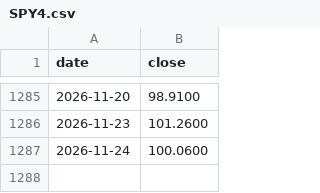
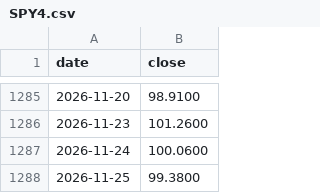
Before and after one commit to DevNomad17/portfolio_tracker, a CSV file: data/prices/SPY4.csv, drawn as a sheet; only a part is shown, gaps mark what is left out; the diff names each change by its address in the sheet, - before the commit and + after, or states it on an @@ line.

```diff
--- a/data/prices/SPY4.csv
+++ b/data/prices/SPY4.csv
+row 1288: 2026-11-25 | 99.3800
```
Also changed, not shown: data/prices/CSSPX.csv, data/prices/R2US.csv, 2 other files.
